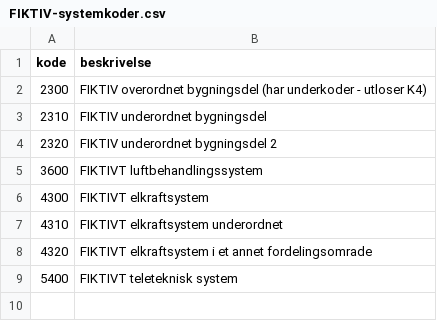
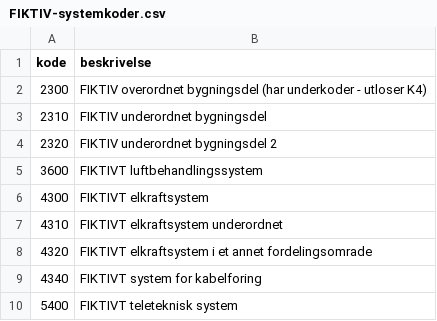
Before and after one commit to alegri1/tfm-sjekk, a CSV file: eksempler/FIKTIV-systemkoder.csv, drawn as a sheet.

```diff
--- a/eksempler/FIKTIV-systemkoder.csv
+++ b/eksempler/FIKTIV-systemkoder.csv
@@ -8,2 +8,3 @@ kode;beskrivelse
 4320;FIKTIVT elkraftsystem i et annet fordelingsomrade
+4340;FIKTIVT system for kabelforing
 5400;FIKTIVT teleteknisk system
```
Also changed, not shown: 8 other files.
